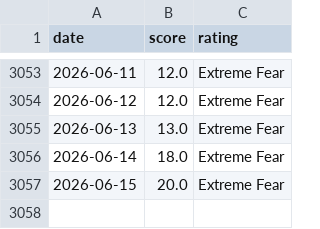
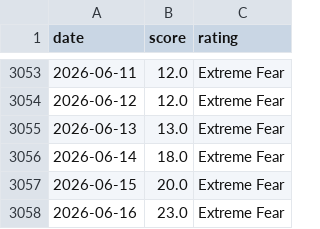
Before and after one commit to MarnoPrinsloo/FG-Index-US_Market-Crypto, a CSV file: data/crypto_fear_greed.csv, drawn as a sheet; only a part is shown, gaps mark what is left out; the diff names each change by its address in the sheet, - before the commit and + after, or states it on an @@ line.

```diff
--- a/data/crypto_fear_greed.csv
+++ b/data/crypto_fear_greed.csv
+row 3058: 2026-06-16 | 23.0 | Extreme Fear
```
